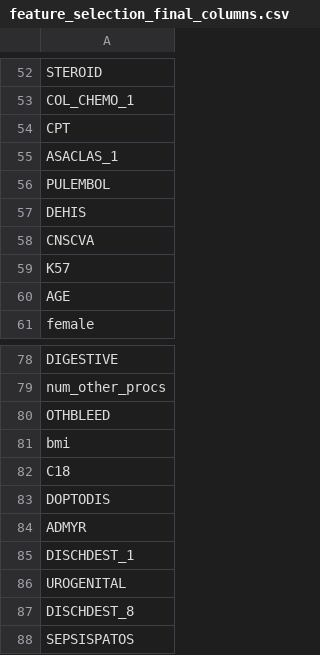
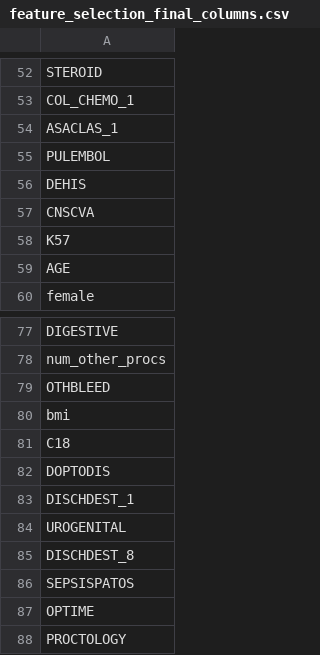
Before and after one commit to sjo302/Capstone, a CSV file: Notebooks/feature_selection_final_columns.csv, drawn as a sheet; only a part is shown, gaps mark what is left out; the shorter side is filled out with more unchanged rows; the diff names each change by its address in the sheet, - before the commit and + after, or states it on an @@ line.

```diff
--- a/Notebooks/feature_selection_final_columns.csv
+++ b/Notebooks/feature_selection_final_columns.csv
-row 54: CPT
-row 84: ADMYR
```
Also changed, not shown: 1 other file.
